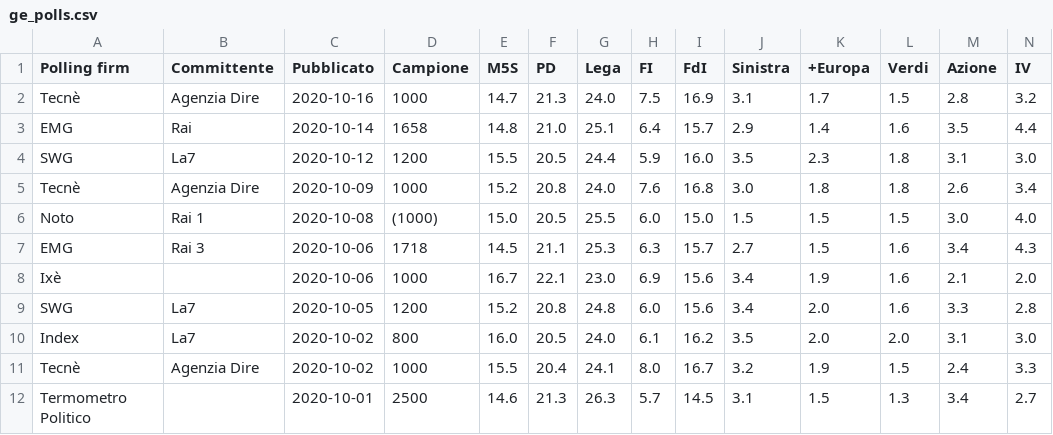
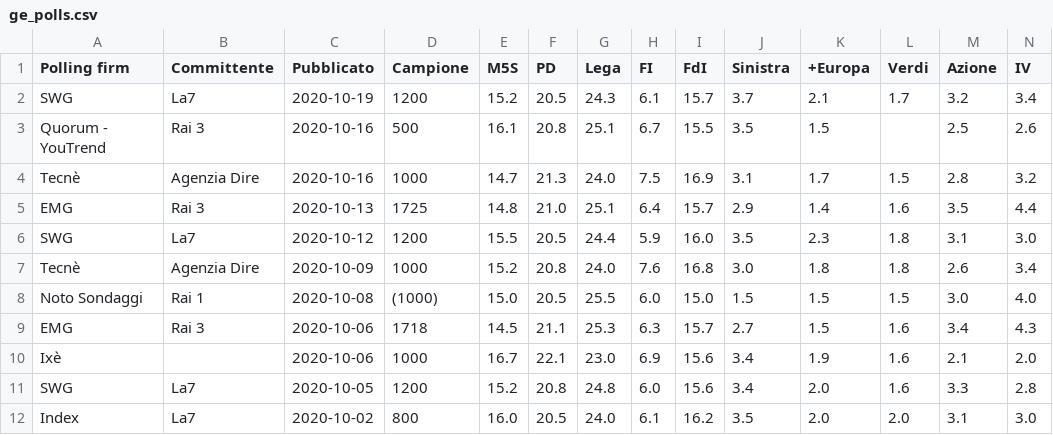
Before and after one commit to gdilella/gdilella.github.io, a CSV file: _data/ge_polls.csv, drawn as a sheet; only a part is shown; the shorter side is filled out with more unchanged rows; addresses are those after the commit; rows hold the shown columns only; the diff names each change by its address in the sheet, - before the commit and + after, or states it on an @@ line.

```diff
--- a/_data/ge_polls.csv
+++ b/_data/ge_polls.csv
+row 2: SWG | La7 | 2020-10-19 | 1200 | 15.2 | 20.5 | 24.3 | 6.1 | 15.7 | 3.7 | 2.1 | 1.7 | 3.2 | 3.4
+row 3: Quorum - YouTrend | Rai 3 | 2020-10-16 | 500 | 16.1 | 20.8 | 25.1 | 6.7 | 15.5 | 3.5 | 1.5 |  | 2.5 | 2.6
-B5 (Committente): Rai
+B5 (Committente): Rai 3
-C5 (Pubblicato): 2020-10-14
+C5 (Pubblicato): 2020-10-13
-D5 (Campione): 1658
+D5 (Campione): 1725
-A8 (Polling firm): Noto
+A8 (Polling firm): Noto Sondaggi
```
Also changed, not shown: _data/ge_trendlines.csv.
